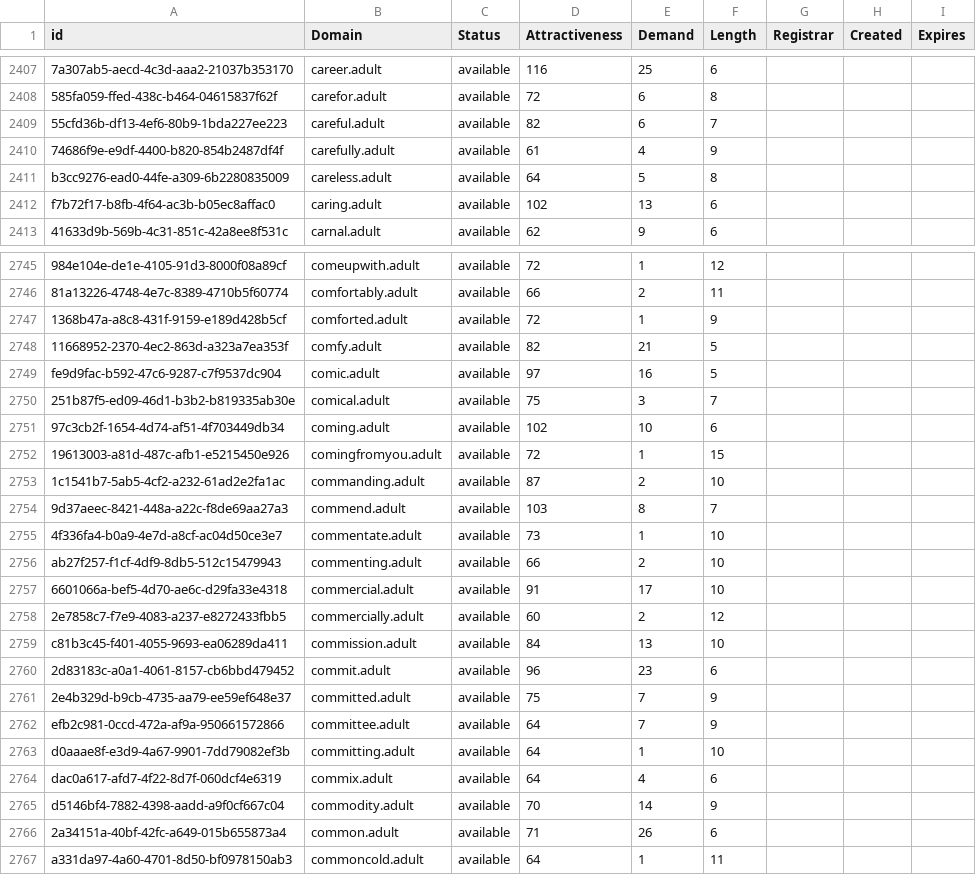
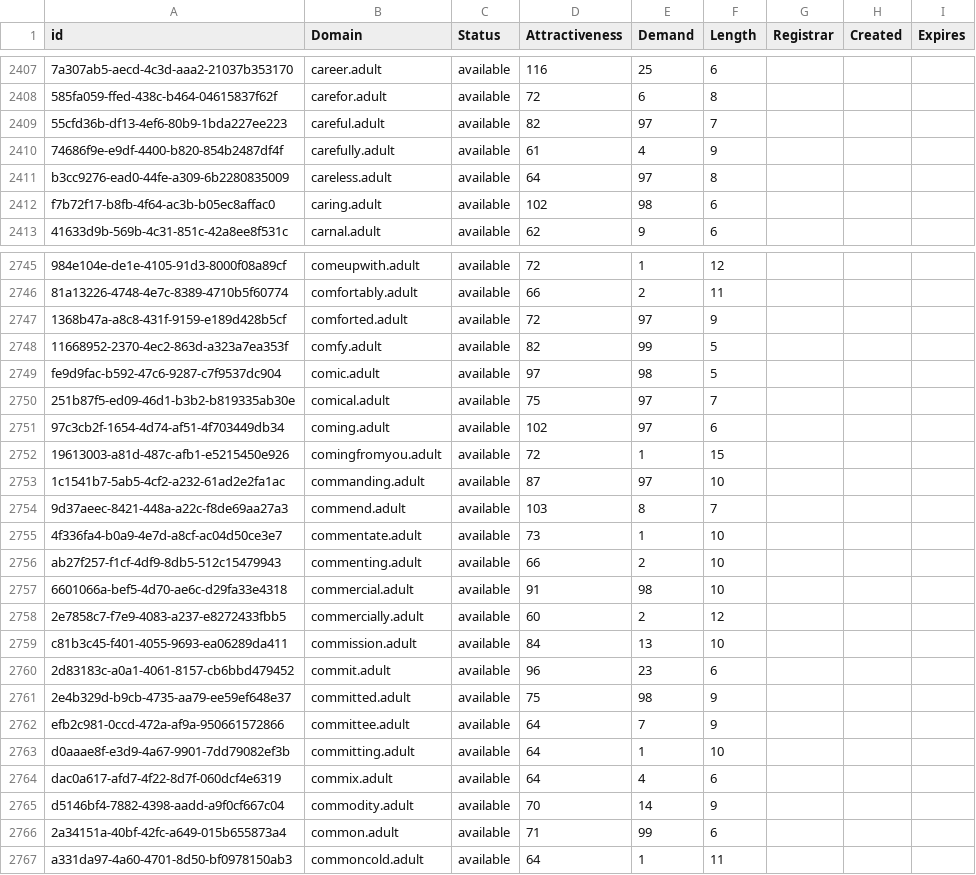
Before and after one commit to UniqueDomains/adult-oneword-domains, a CSV file: adult.csv, drawn as a sheet; only a part is shown, gaps mark what is left out; the diff covers the shown part only; the diff names each change by its address in the sheet, - before the commit and + after, or states it on an @@ line.

Commit message:
Domains update

```diff
--- a/adult.csv
+++ b/adult.csv
-E2409 (Demand): 6
+E2409 (Demand): 97
-E2411 (Demand): 5
+E2411 (Demand): 97
-E2412 (Demand): 13
+E2412 (Demand): 98
-E2747 (Demand): 1
+E2747 (Demand): 97
-E2748 (Demand): 21
+E2748 (Demand): 99
-E2749 (Demand): 16
+E2749 (Demand): 98
-E2750 (Demand): 3
+E2750 (Demand): 97
-E2751 (Demand): 10
+E2751 (Demand): 97
-E2753 (Demand): 2
+E2753 (Demand): 97
-E2757 (Demand): 17
+E2757 (Demand): 98
-E2761 (Demand): 7
+E2761 (Demand): 98
-E2766 (Demand): 26
+E2766 (Demand): 99
```
Also changed, not shown: 83 edited cells elsewhere in this file, 2 other files.
